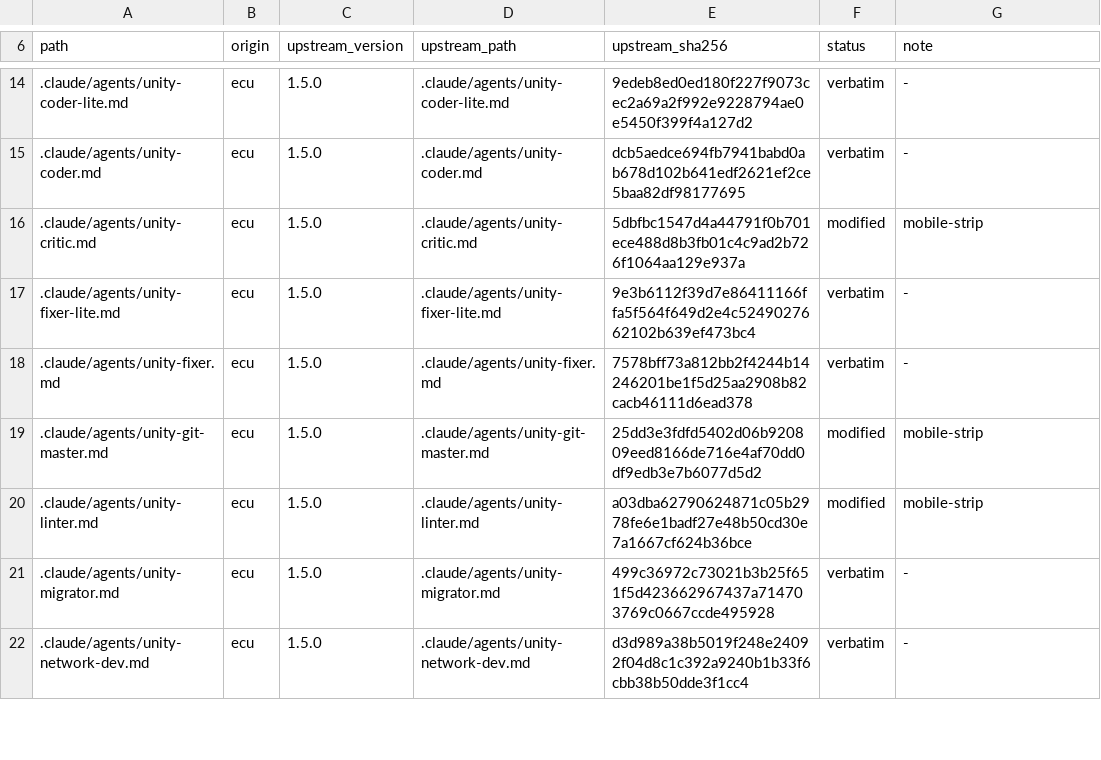
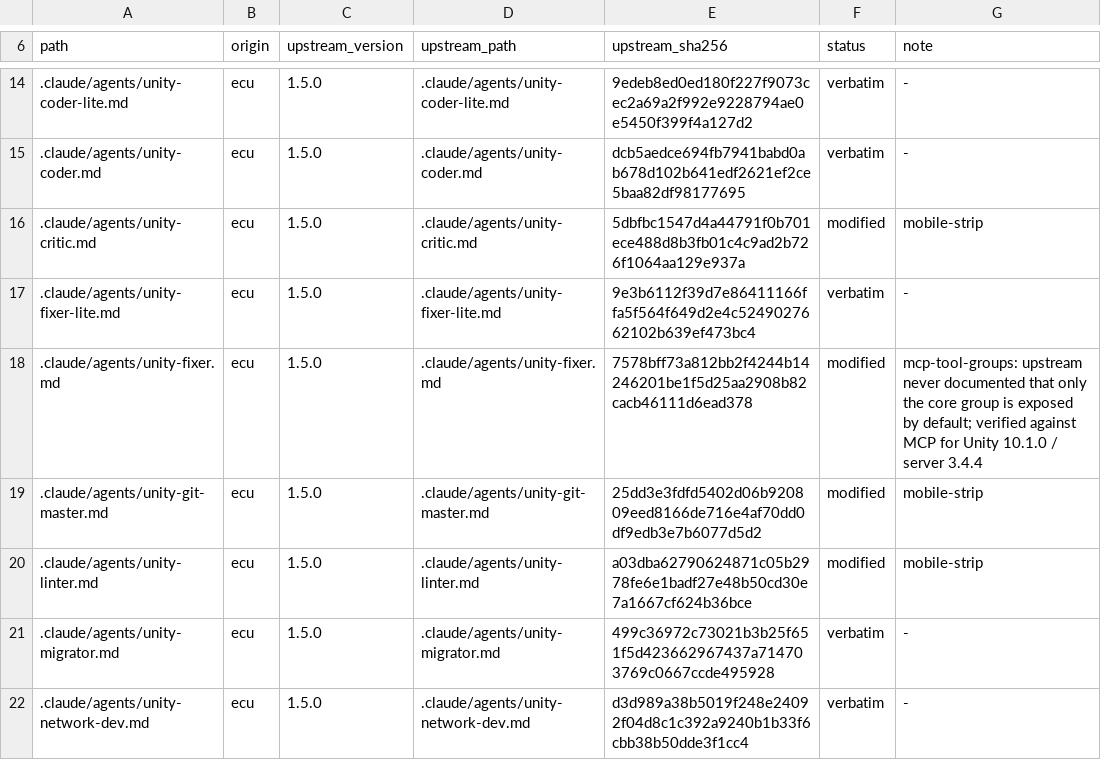
Before and after one commit to OmerZeyveli/kinglet-unity, a TSV file: provenance.tsv, drawn as a sheet; only a part is shown, gaps mark what is left out; the diff covers the shown part only.

Commit message:
Document MCP tool groups — a third of our documented tools were unreachable
Connecting to a real MCP for Unity server (10.1.0, server 3.4.4) and calling
tools/list found what no amount of reading the docs could: nine of the tools our
unity-mcp-patterns skill tells agents to use are not in the tool list.

Not renamed. Not removed. **Gated.** Only the `core` group is exposed by default;
everything else is opt-in via `manage_tools(action="activate", group=...)`. An
inactive tool doesn't appear in tools/list at all, so calling it fails as
"unknown tool" rather than "unavailable" — the agent has no way to discover why.

Measured on the live server: 29 tools before activation, 42 after enabling all
groups. The gated ones are exactly the primary tools of four agents:

  unity-test-runner  -> run_tests        (testing)
  unity-shader-dev   -> manage_shader    (vfx)
  unity-ui-builder   -> manage_ui        (ui)
  unity-optimizer    -> manage_profiler  (profiling)
  unity-fixer        -> unity_reflect    (docs)

`manage_tools` appeared **zero times** in the entire payload — no agent, command,
or skill knew the mechanism existed. Four agents shipped unable to do their core
job against CoplayDev 10.x.

Every tool name in the skill turned out to be correct, including the ones I could
not find earlier. `project_info` is right too — it is a resource
(`mcpforunity://project/info`), exactly as Rule 3 says. The bug was never the
names; it was a missing prerequisite.

Worth recording how nearly this was missed. Earlier in this branch I "verified"
CoplayDev's tool names by checking five of them against upstream source and
concluding the 9.7.x -> 10.1.0 bump was non-breaking. Five of twenty-one, chosen
because they were the ones already written down. The other sixteen included every
gated tool. A sample that confirms your prior is not a check. MERGE-NOTES
predicted this exact failure — "we no longer break when ECU moves files; we now
silently miss ECU's fixes" — and the staleness landed in the one file that tells
agents how to drive the editor.

Added Rule 4 with the group->tool mapping read from the server's own
`mcpforunity://tool-groups` resource, marked gated tools in the selection table,
and put a one-line activation note on the three agents that call a gated tool by
name.

```diff
--- a/provenance.tsv
+++ b/provenance.tsv
@@ -17,3 +17,3 @@ path	origin	upstream_version	upstream_path	upstream_sha256	status	note
 .claude/agents/unity-fixer-lite.md	ecu	1.5.0	.claude/agents/unity-fixer-lite.md	9e3b6112f39d7e86411166ffa5f564f649d2e4c5249027662102b639ef473bc4	verbatim	-
-.claude/agents/unity-fixer.md	ecu	1.5.0	.claude/agents/unity-fixer.md	7578bff73a812bb2f4244b14246201be1f5d25aa2908b82cacb46111d6ead378	verbatim	-
+.claude/agents/unity-fixer.md	ecu	1.5.0	.claude/agents/unity-fixer.md	7578bff73a812bb2f4244b14246201be1f5d25aa2908b82cacb46111d6ead378	modified	mcp-tool-groups: upstream never documented that only the core group is exposed by default; verified against MCP for Unity 10.1.0 / server 3.4.4
 .claude/agents/unity-git-master.md	ecu	1.5.0	.claude/agents/unity-git-master.md	25dd3e3fdfd5402d06b920809eed8166de716e4af70dd0df9edb3e7b6077d5d2	modified	mobile-strip
```
Also changed, not shown: 4 edited cells elsewhere in this file, 4 other files.
